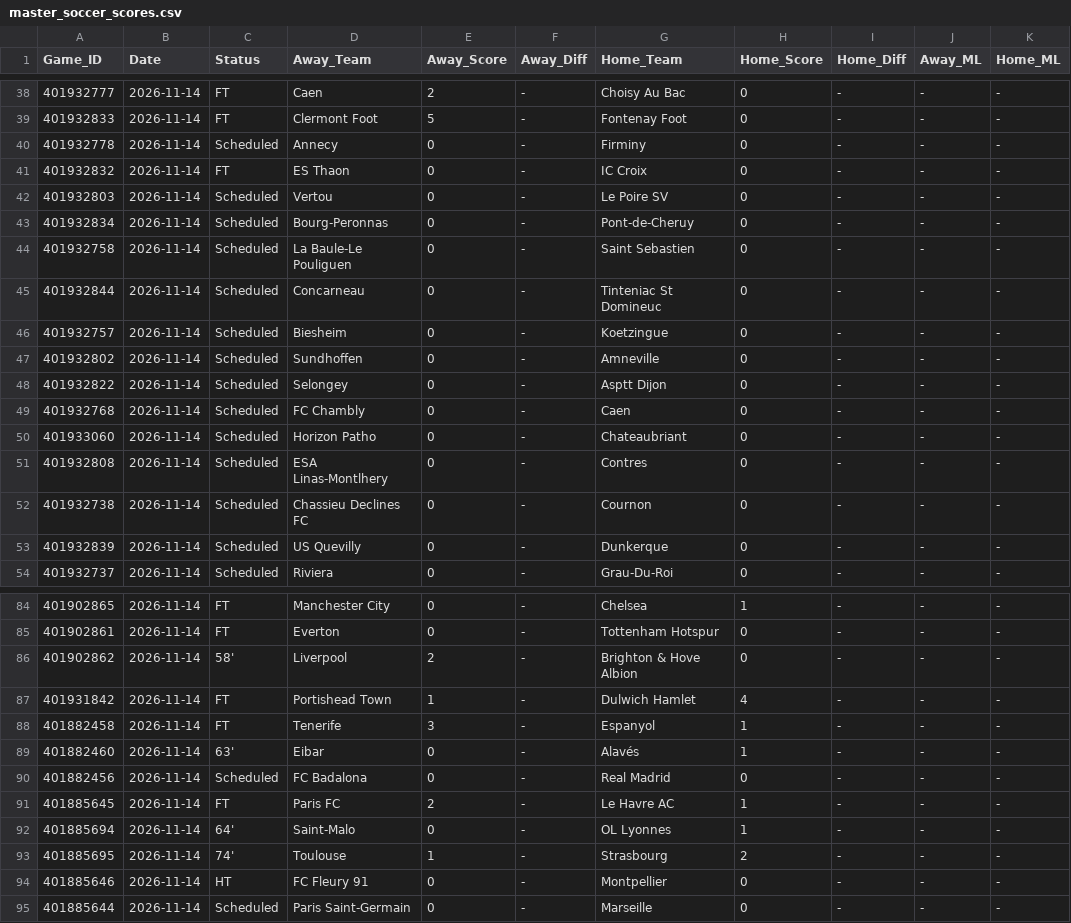
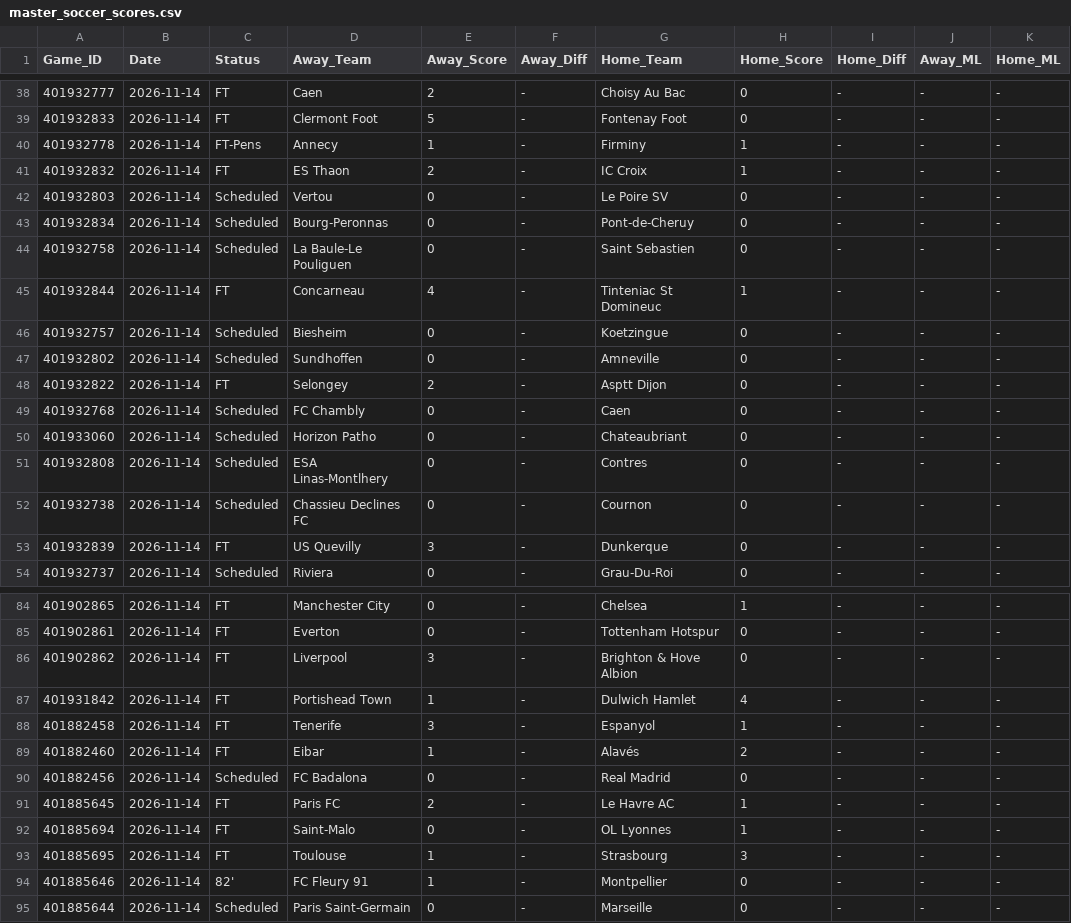
Before and after one commit to danreed001-droid/sport, a CSV file: data/raw/master_soccer_scores.csv, drawn as a sheet; only a part is shown, gaps mark what is left out; the diff covers the shown part only; the diff names each change by its address in the sheet, - before the commit and + after, or states it on an @@ line.

```diff
--- a/data/raw/master_soccer_scores.csv
+++ b/data/raw/master_soccer_scores.csv
-C40 (Status): Scheduled
+C40 (Status): FT-Pens
-E40 (Away_Score): 0
+E40 (Away_Score): 1
-H40:H41 (Home_Score): 0
+H40:H41 (Home_Score): 1
-E41 (Away_Score): 0
+E41 (Away_Score): 2
-C45 (Status): Scheduled
+C45 (Status): FT
-E45 (Away_Score): 0
+E45 (Away_Score): 4
-H45 (Home_Score): 0
+H45 (Home_Score): 1
-C48 (Status): Scheduled
+C48 (Status): FT
-E48 (Away_Score): 0
+E48 (Away_Score): 2
-C53 (Status): Scheduled
+C53 (Status): FT
-E53 (Away_Score): 0
+E53 (Away_Score): 3
-C86 (Status): 58'
+C86 (Status): FT
-E86 (Away_Score): 2
+E86 (Away_Score): 3
-C89 (Status): 63'
+C89 (Status): FT
-E89 (Away_Score): 0
+E89 (Away_Score): 1
-H89 (Home_Score): 1
+H89 (Home_Score): 2
-C92 (Status): 64'
+C92 (Status): FT
-C93 (Status): 74'
+C93 (Status): FT
-H93 (Home_Score): 2
+H93 (Home_Score): 3
-C94 (Status): HT
+C94 (Status): 82'
-E94 (Away_Score): 0
+E94 (Away_Score): 1
```
Also changed, not shown: 39 edited cells elsewhere in this file, data/raw/master_cfb_scores.csv, data/raw/master_ncaab_scores.csv, 10 other files.
